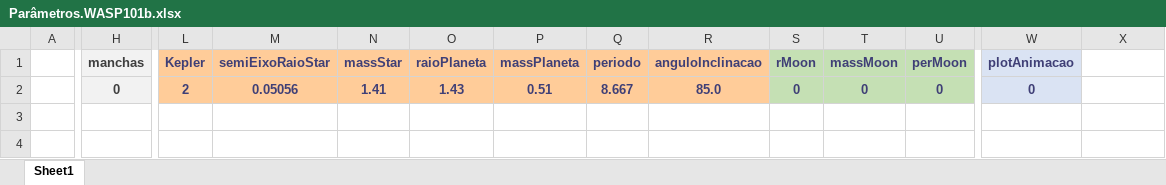
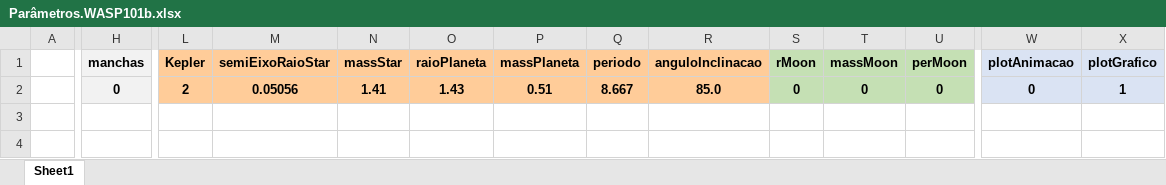
Before and after one commit to ViktorSumida/ECLIPSE-X-lambda, an Excel workbook: Parâmetros.WASP101b.xlsx, sheet Sheet1, drawn as a sheet; only a part is shown, gaps mark what is left out; values as stored, in another font and other column widths than the file's, no borders; the diff covers the shown part only; the diff names each change by its address in the sheet, - before the commit and + after, or states it on an @@ line.

```diff
--- a/Parâmetros.WASP101b.xlsx (sheet Sheet1)
+++ b/Parâmetros.WASP101b.xlsx (sheet Sheet1)
-H1:H2 text colour: #3F3F3F
+H1:H2 text colour: black
-L1:W1 text colour: #3F3F76
+L1:W1 text colour: black
-X1: (empty)
+X1: plotGrafico
-X1:X2 fill: none
+X1:X2 fill: #DAE3F3
-L2:U2 text colour: #3F3F76
+L2:U2 text colour: black
-W2 text colour: #3F3F76
+W2 text colour: black
-X2 (plotGrafico): (empty)
+X2 (plotGrafico): 1
```
Also changed, not shown: cell formats elsewhere in this sheet, ExoCTK_results.xlsx, Parâmetros.55Cnc.b.xlsx, 6 other files.
